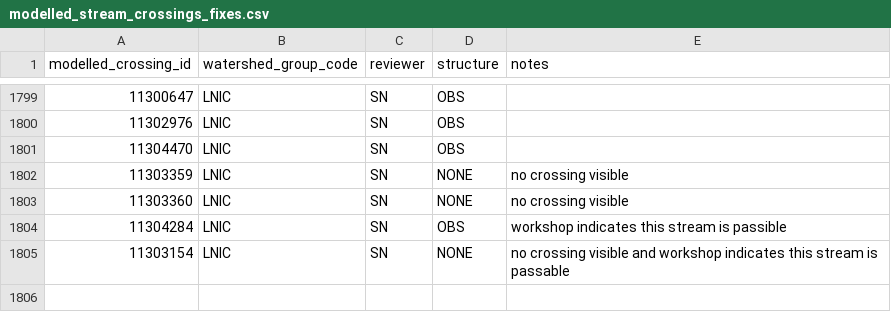
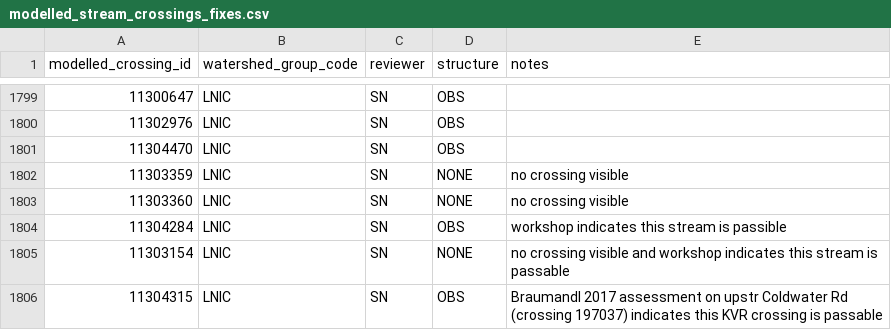
Before and after one commit to smnorris/bcfishpass, a CSV file: 01_prep/01_modelled_stream_crossings/data/modelled_stream_crossings_fixes.csv, drawn as a sheet; only a part is shown, gaps mark what is left out.

Commit message:
add link to draft map, note that Voght Creek is passable at KVR (based on nearby assessment comments)

```diff
--- a/01_prep/01_modelled_stream_crossings/data/modelled_stream_crossings_fixes.csv
+++ b/01_prep/01_modelled_stream_crossings/data/modelled_stream_crossings_fixes.csv
@@ -1805 +1805,2 @@ modelled_crossing_id,watershed_group_code,reviewer,structure,notes
 11303154,LNIC,SN,NONE,no crossing visible and workshop indicates this stream is passable
+11304315,LNIC,SN,OBS,Braumandl 2017 assessment on upstr Coldwater Rd (crossing 197037) indicates this KVR crossing is passable
```
Also changed, not shown: 1 other file.
